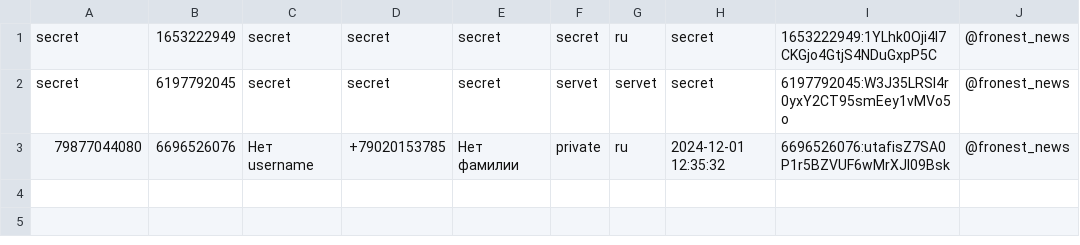
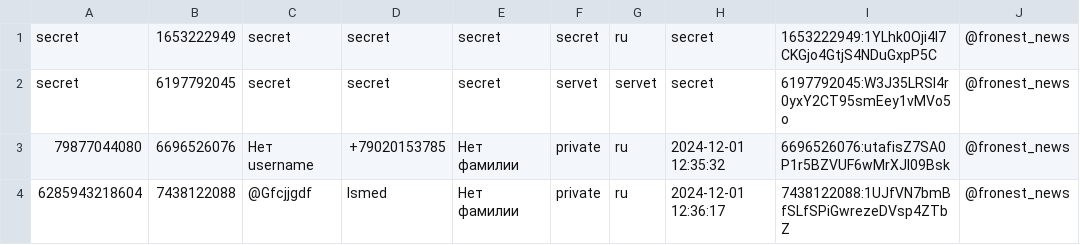
Before and after one commit to TheFoZzY/usersFRONEST, a CSV file: users.csv, drawn as a sheet.

Commit message:
Обновлен файл users.csv

```diff
--- a/users.csv
+++ b/users.csv
@@ -3 +3,2 @@ secret | 6197792045 | secret | secret | secret | servet | servet | secret | 6197
 79877044080 | 6696526076 | Нет username | +79020153785 | Нет фамилии | private | ru | 2024-12-01 12:35:32 | 6696526076:utafisZ7SA0P1r5BZVUF6wMrXJl09Bsk|@fronest_news
+6285943218604 | 7438122088 | @Gfcjjgdf | Ismed | Нет фамилии | private | ru | 2024-12-01 12:36:17 | 7438122088:1UJfVN7bmBfSLfSPiGwrezeDVsp4ZTbZ|@fronest_news
```
